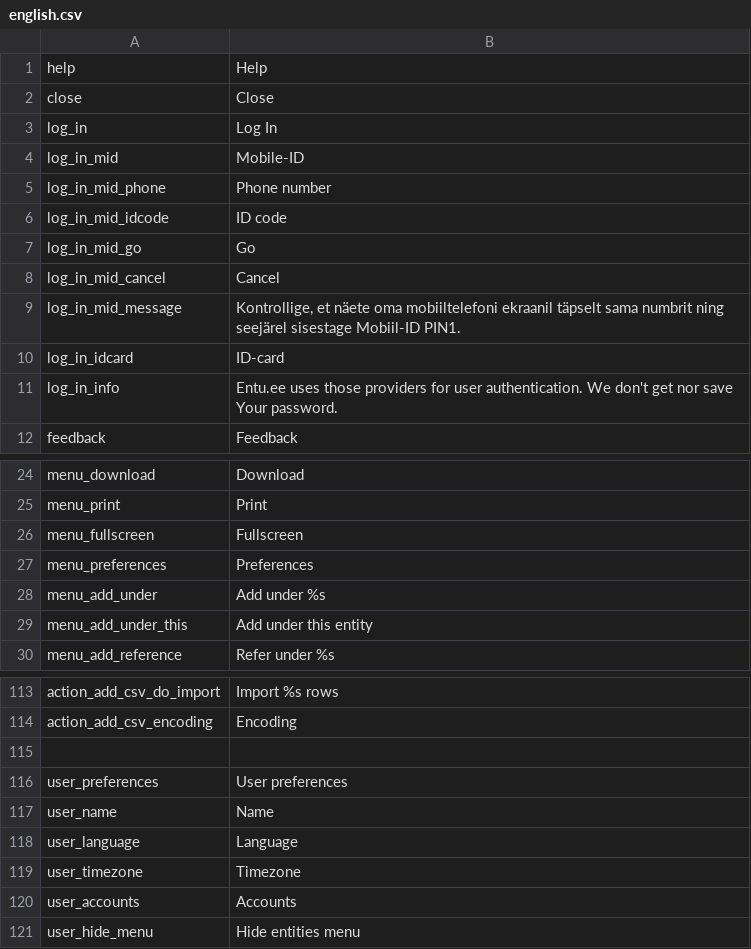
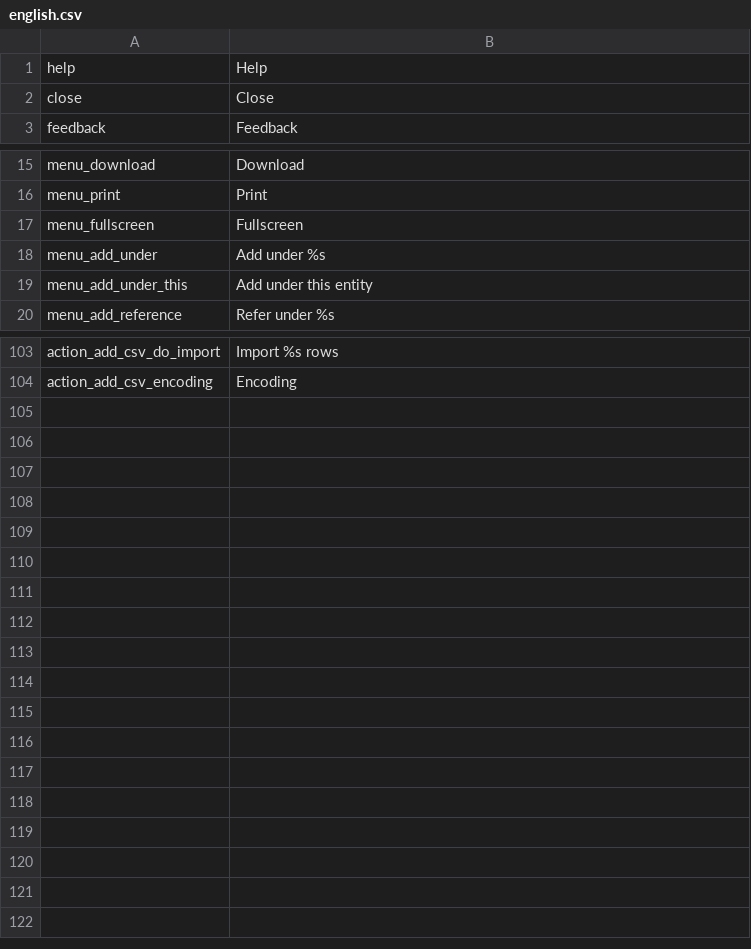
Before and after one commit to entu/entu, a CSV file: app/main/translation/english.csv, drawn as a sheet; only a part is shown, gaps mark what is left out; the diff names each change by its address in the sheet, - before the commit and + after, or states it on an @@ line.

```diff
--- a/app/main/translation/english.csv
+++ b/app/main/translation/english.csv
-row 3: log_in | Log In
-row 4: log_in_mid | Mobile-ID
-row 5: log_in_mid_phone | Phone number
-row 6: log_in_mid_idcode | ID code
-row 7: log_in_mid_go | Go
-row 8: log_in_mid_cancel | Cancel
-row 9: log_in_mid_message | Kontrollige, et näete oma mobiiltelefoni ekraanil täpselt sama numbrit ning seejärel sisestage Mobiil-ID PIN1.
-row 10: log_in_idcard | ID-card
-row 11: log_in_info | Entu.ee uses those providers for user authentication. We don't get nor save Your password.
-row 27: menu_preferences | Preferences
-row 115: (empty)
-row 116: user_preferences | User preferences
-row 117: user_name | Name
-row 118: user_language | Language
-row 119: user_timezone | Timezone
-row 120: user_accounts | Accounts
-row 121: user_hide_menu | Hide entities menu
```
Also changed, not shown: app/main/translation/estonian.csv, 2 other files.
